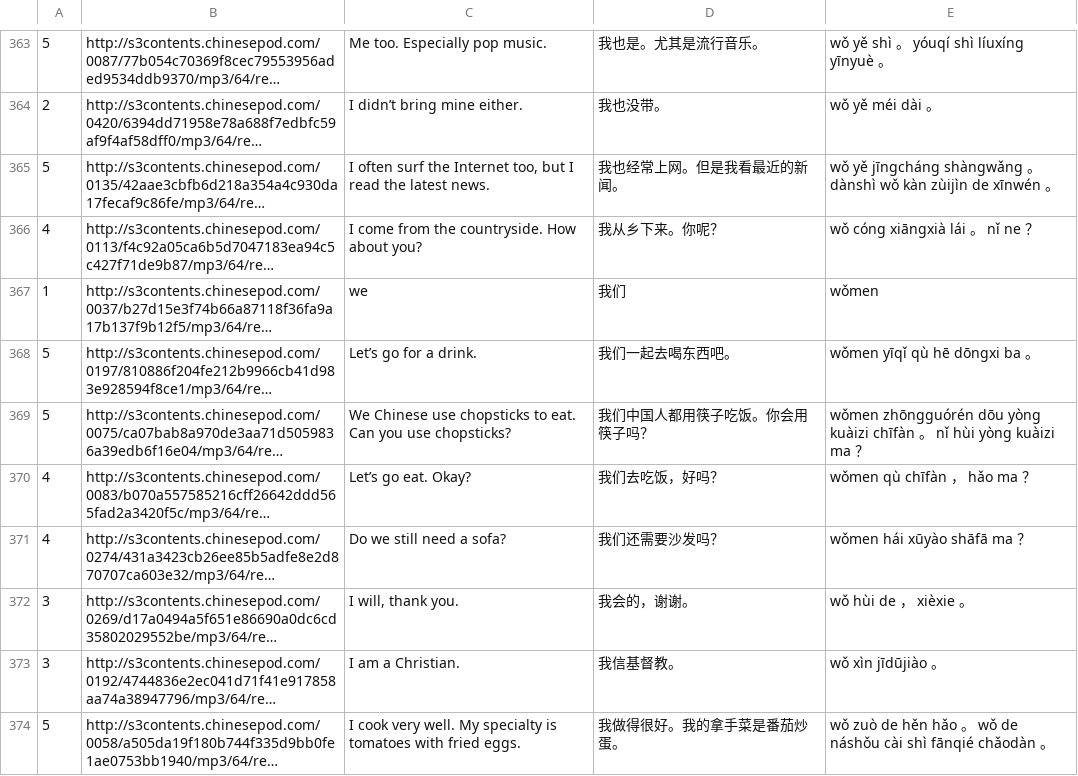
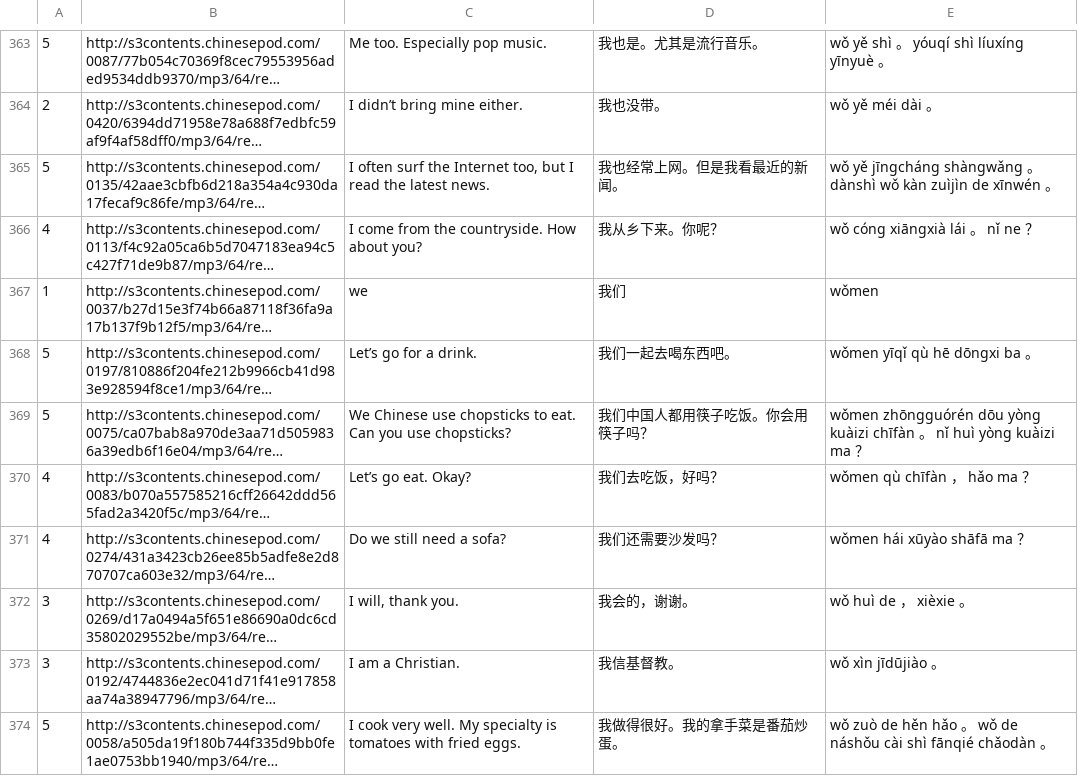
Before and after one commit to stevejackson/chinesedictator, a CSV file: db/seeds.csv, drawn as a sheet; only a part is shown, gaps mark what is left out; long unchanged cells end in …; the diff covers the shown part only; the diff names each change by its address in the sheet, - before the commit and + after, or states it on an @@ line.

```diff
--- a/db/seeds.csv
+++ b/db/seeds.csv
-E365: …wǒ kàn zùijìn de xīnwén…
+E365: …wǒ kàn zuìjìn de xīnwén…
-E369: …nǐ hùi yòng kuàizi…
+E369: …nǐ huì yòng kuàizi…
-E372: wǒ hùi de ， xièxie 。
+E372: wǒ huì de ， xièxie 。
```
Also changed, not shown: 53 edited cells elsewhere in this file, 1 other file.
